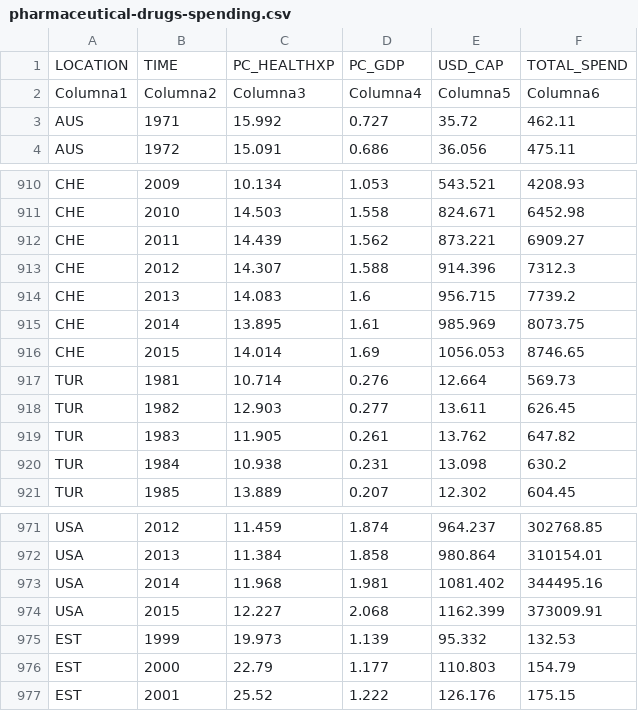
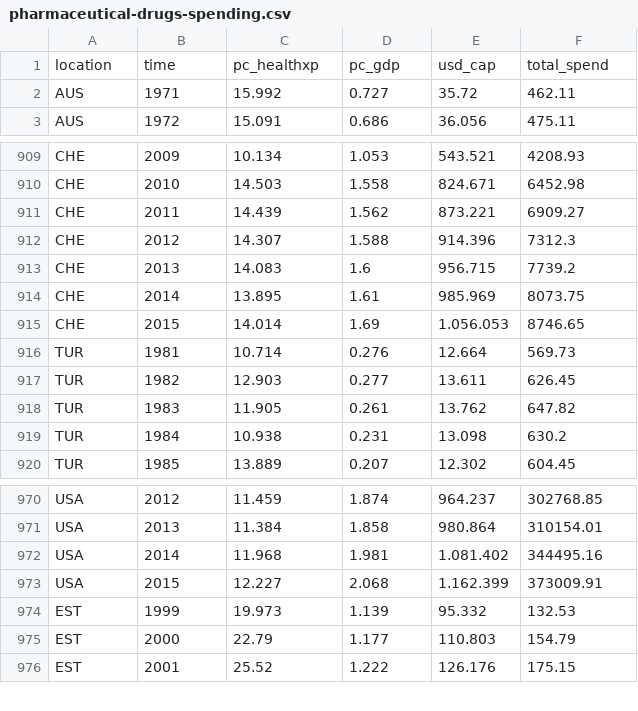
Before and after one commit to gti-sos/SOS2324-20, a CSV file: csvS/pharmaceutical-drugs-spending.csv, drawn as a sheet; only a part is shown, gaps mark what is left out.

Commit message:
cambios csv pharmaceutical-drugs-spending

```diff
--- a/csvS/pharmaceutical-drugs-spending.csv
+++ b/csvS/pharmaceutical-drugs-spending.csv
@@ -1,3 +1,2 @@
-LOCATION;TIME;PC_HEALTHXP;PC_GDP;USD_CAP;TOTAL_SPEND
-Columna1;Columna2;Columna3;Columna4;Columna5;Columna6
+location;time;pc_healthxp;pc_gdp;usd_cap;total_spend
 AUS;1971;15.992;0.727;35.72;462.11
@@ -915,3 +914,3 @@ CHE;2013;14.083;1.6;956.715;7739.2
 CHE;2014;13.895;1.61;985.969;8073.75
-CHE;2015;14.014;1.69;1056.053;8746.65
+CHE;2015;14.014;1.69;1.056.053;8746.65
 TUR;1981;10.714;0.276;12.664;569.73
@@ -972,4 +971,4 @@ USA;2012;11.459;1.874;964.237;302768.85
 USA;2013;11.384;1.858;980.864;310154.01
-USA;2014;11.968;1.981;1081.402;344495.16
-USA;2015;12.227;2.068;1162.399;373009.91
+USA;2014;11.968;1.981;1.081.402;344495.16
+USA;2015;12.227;2.068;1.162.399;373009.91
 EST;1999;19.973;1.139;95.332;132.53
```
